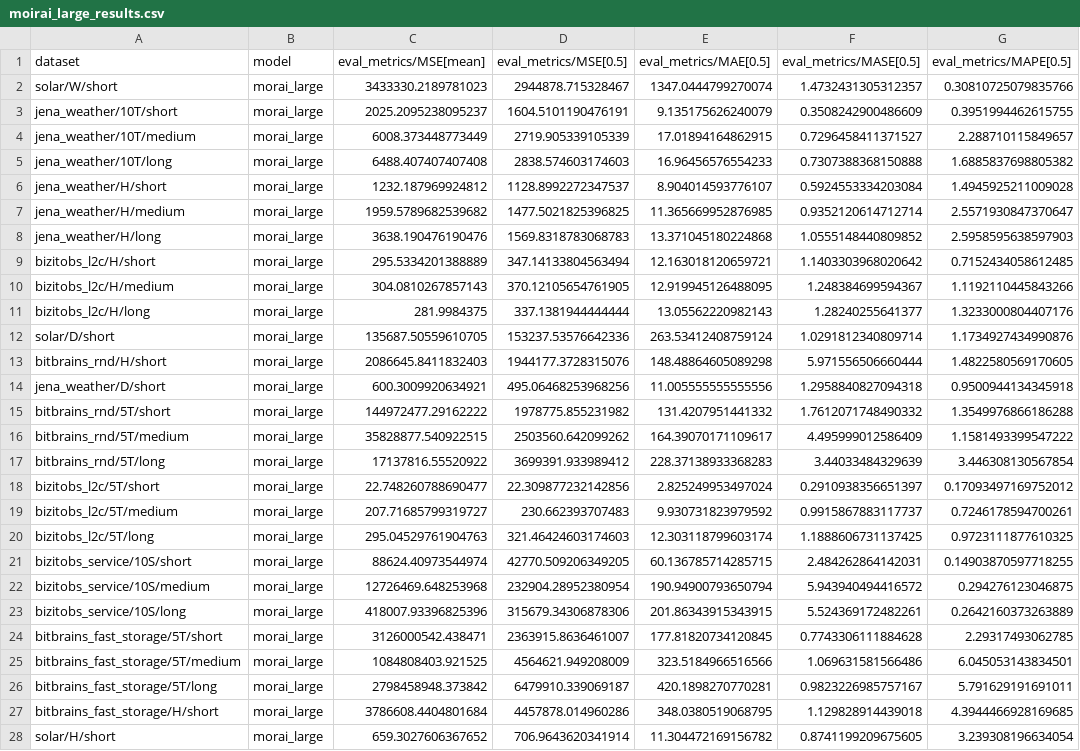
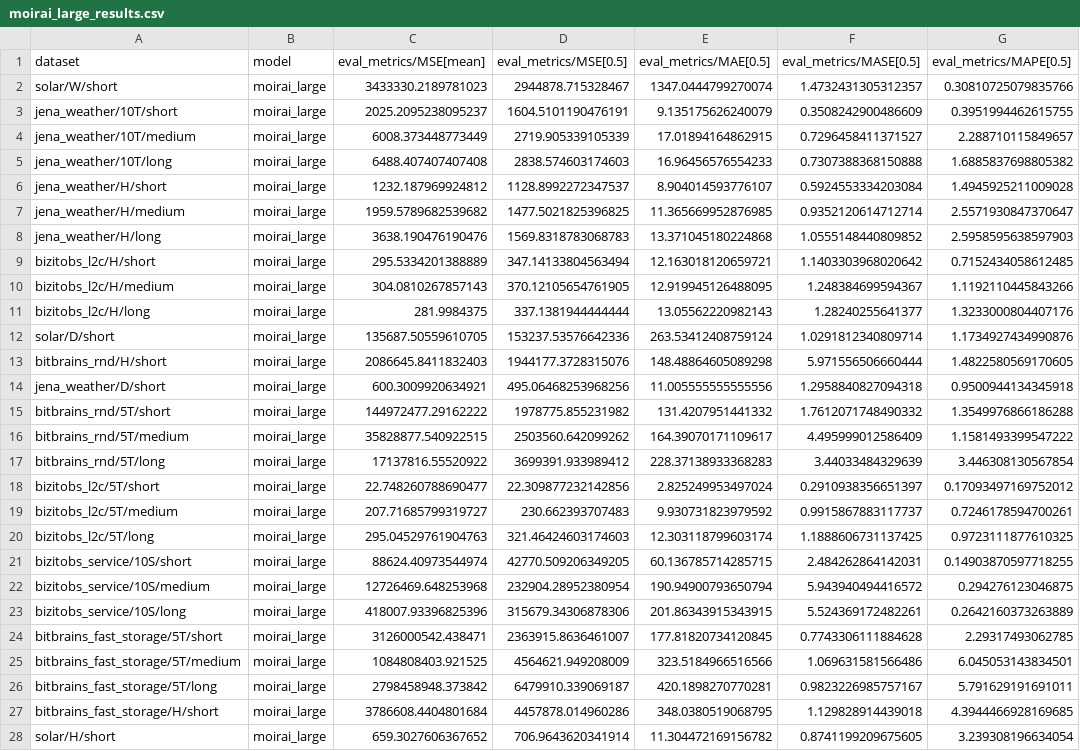
Before and after one commit to GiuliaGhisolfi/TSFM-ZeroShotEval, a CSV file: src/results/moirai/moirai_large_results.csv, drawn as a sheet; only a part is shown; the diff covers the shown part only; the diff names each change by its address in the sheet, - before the commit and + after, or states it on an @@ line.

```diff
--- a/src/results/moirai/moirai_large_results.csv
+++ b/src/results/moirai/moirai_large_results.csv
-B2:B28 (model): morai_large
+B2:B28 (model): moirai_large
```
Also changed, not shown: 8 edited cells elsewhere in this file, src/inftime_times_fm.csv, src/results/all_results.csv, 4 other files.
